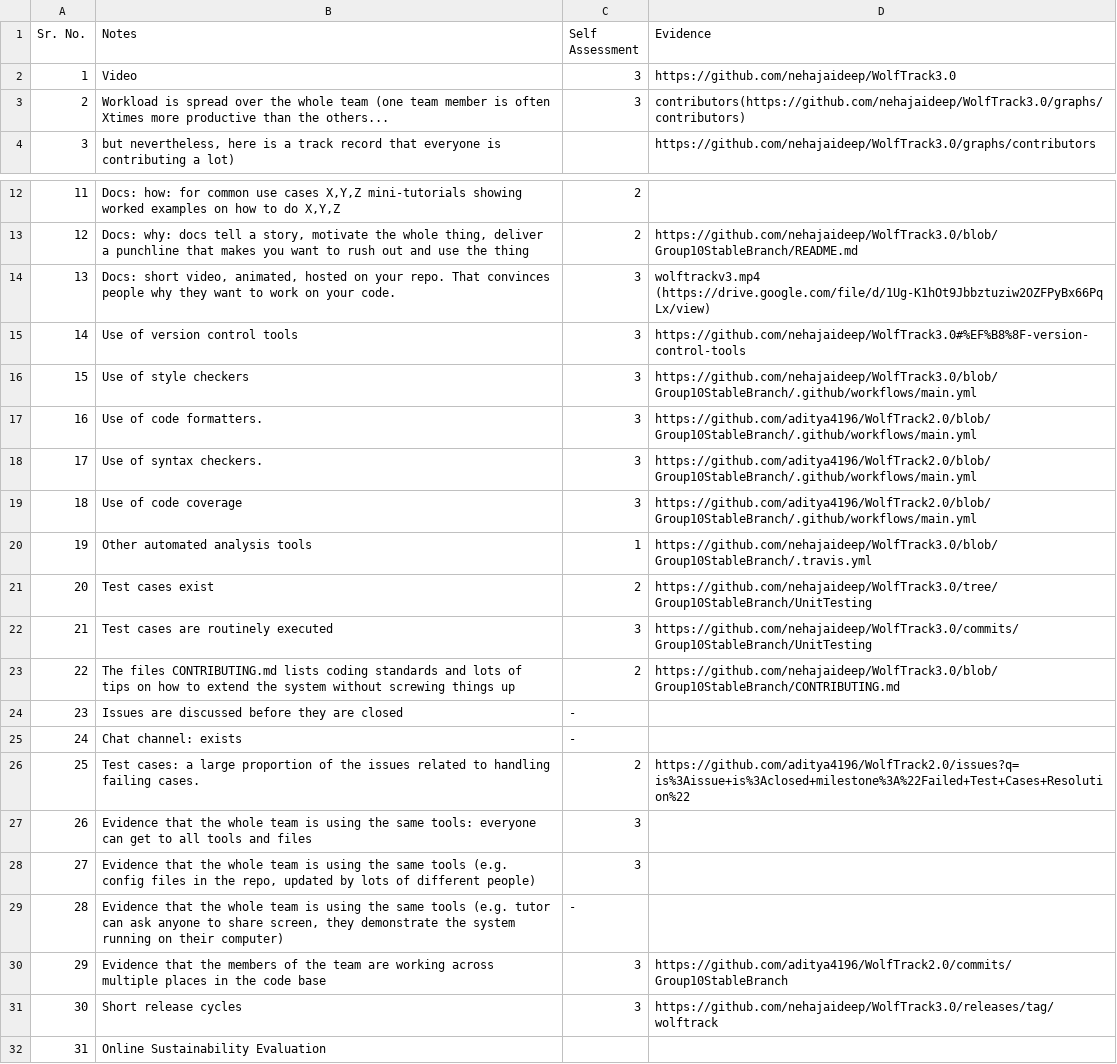
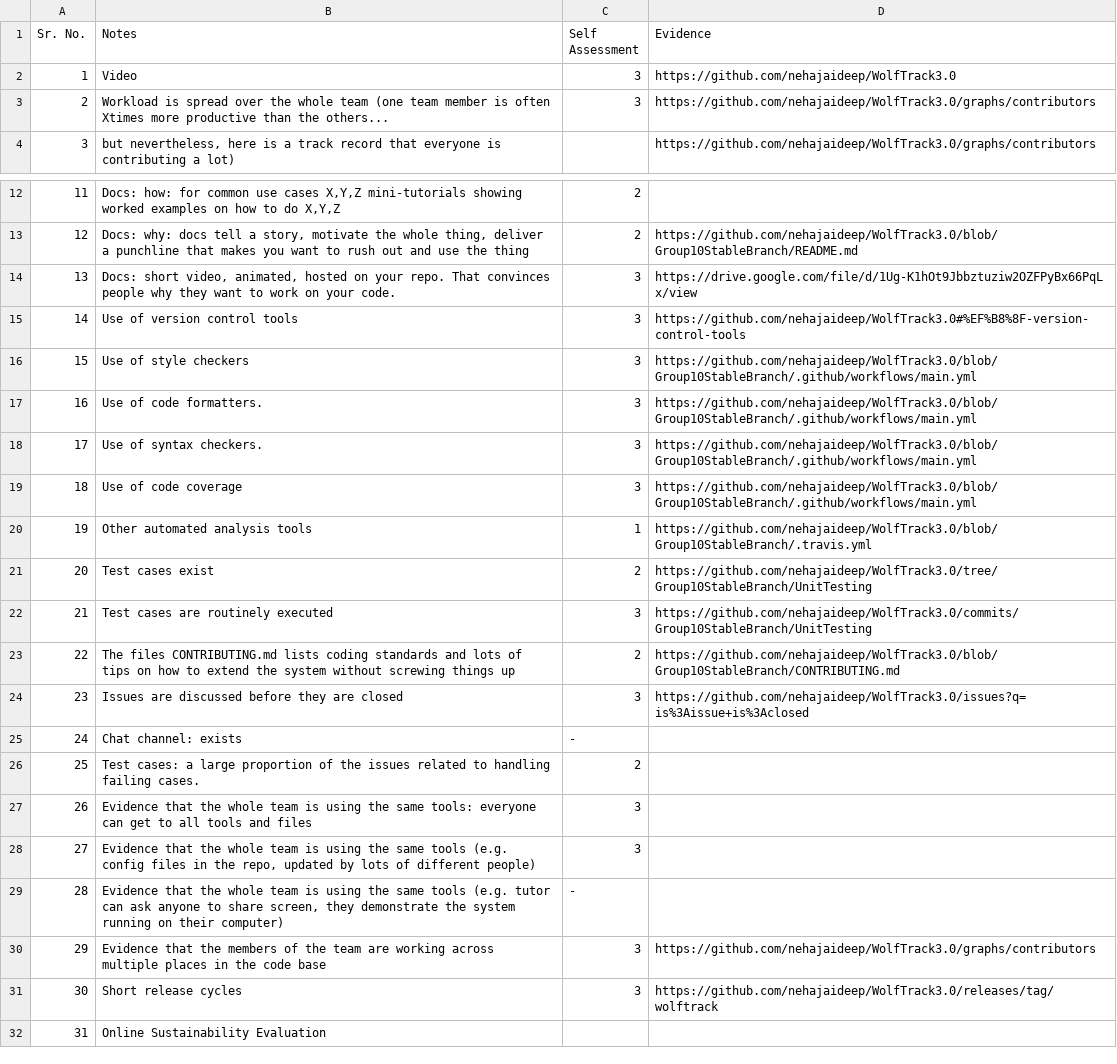
Before and after one commit to rrajpuro/se23, a CSV file: proj1/wolftrack3.csv, drawn as a sheet; only a part is shown, gaps mark what is left out.

```diff
--- a/proj1/wolftrack3.csv
+++ b/proj1/wolftrack3.csv
@@ -2,3 +2,3 @@
 1,Video,3,https://github.com/nehajaideep/WolfTrack3.0
-2,Workload is spread over the whole team (one team member is often Xtimes more productive than the others...,3,contributors(https://github.com/nehajaideep/WolfTrack3.0/graphs/contributors)
+2,Workload is spread over the whole team (one team member is often Xtimes more productive than the others...,3,https://github.com/nehajaideep/WolfTrack3.0/graphs/contributors
 3,"but nevertheless, here is a track record that everyone is contributing a lot)",,https://github.com/nehajaideep/WolfTrack3.0/graphs/contributors
@@ -13,8 +13,8 @@
 12,"Docs: why: docs tell a story, motivate the whole thing, deliver a punchline that makes you want to rush out and use the thing",2,https://github.com/nehajaideep/WolfTrack3.0/blob/Group10StableBranch/README.md
-13,"Docs: short video, animated, hosted on your repo. That convinces people why they want to work on your code.",3,wolftrackv3.mp4 (https://drive.google.com/file/d/1Ug-K1hOt9Jbbztuziw2OZFPyBx66PqLx/view)
+13,"Docs: short video, animated, hosted on your repo. That convinces people why they want to work on your code.",3,https://drive.google.com/file/d/1Ug-K1hOt9Jbbztuziw2OZFPyBx66PqLx/view
 14,Use of version control tools,3,https://github.com/nehajaideep/WolfTrack3.0#%EF%B8%8F-version-control-tools
 15,Use of style checkers,3,https://github.com/nehajaideep/WolfTrack3.0/blob/Group10StableBranch/.github/workflows/main.yml
-16,Use of code formatters.,3,https://github.com/aditya4196/WolfTrack2.0/blob/Group10StableBranch/.github/workflows/main.yml
-17,Use of syntax checkers.,3,https://github.com/aditya4196/WolfTrack2.0/blob/Group10StableBranch/.github/workflows/main.yml
-18,Use of code coverage,3,https://github.com/aditya4196/WolfTrack2.0/blob/Group10StableBranch/.github/workflows/main.yml
+16,Use of code formatters.,3,https://github.com/nehajaideep/WolfTrack3.0/blob/Group10StableBranch/.github/workflows/main.yml
+17,Use of syntax checkers.,3,https://github.com/nehajaideep/WolfTrack3.0/blob/Group10StableBranch/.github/workflows/main.yml
+18,Use of code coverage,3,https://github.com/nehajaideep/WolfTrack3.0/blob/Group10StableBranch/.github/workflows/main.yml
 19,Other automated analysis tools,1,https://github.com/nehajaideep/WolfTrack3.0/blob/Group10StableBranch/.travis.yml
@@ -23,5 +23,5 @@
 22,The files CONTRIBUTING.md lists coding standards and lots of tips on how to extend the system without screwing things up,2,https://github.com/nehajaideep/WolfTrack3.0/blob/Group10StableBranch/CONTRIBUTING.md
-23,Issues are discussed before they are closed,-,
+23,Issues are discussed before they are closed,3,https://github.com/nehajaideep/WolfTrack3.0/issues?q=is%3Aissue+is%3Aclosed
 24,Chat channel: exists,-,
-25,Test cases: a large proportion of the issues related to handling failing cases.,2,https://github.com/aditya4196/WolfTrack2.0/issues?q=is%3Aissue+is%3Aclosed+milestone%3A%22Failed+Test+Cases+Resolution%22
+25,Test cases: a large proportion of the issues related to handling failing cases.,2,
 26,Evidence that the whole team is using the same tools: everyone can get to all tools and files,3,
@@ -29,3 +29,3 @@
 28,"Evidence that the whole team is using the same tools (e.g. tutor can ask anyone to share screen, they demonstrate the system running on their computer)",-,
-29,Evidence that the members of the team are working across multiple places in the code base,3,https://github.com/aditya4196/WolfTrack2.0/commits/Group10StableBranch
+29,Evidence that the members of the team are working across multiple places in the code base,3,https://github.com/nehajaideep/WolfTrack3.0/graphs/contributors
 30,Short release cycles,3,https://github.com/nehajaideep/WolfTrack3.0/releases/tag/wolftrack
```
Also changed, not shown: proj1/celtSentiment.csv, proj1/itemstocktracker.csv, 2 other files.
